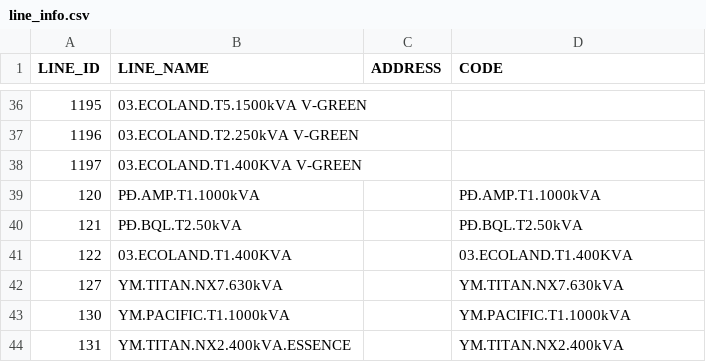
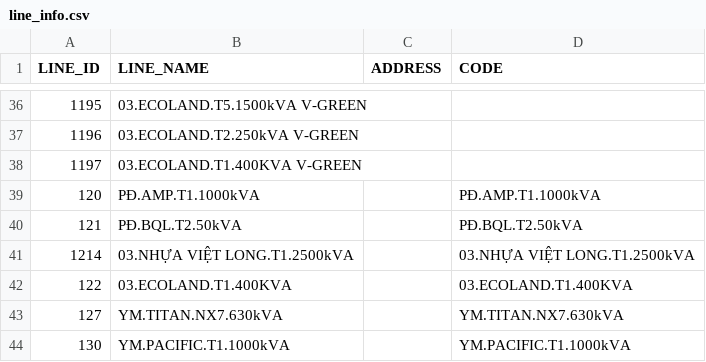
Before and after one commit to Gelex-Electric/shared-diary-pocketbase, a CSV file: public/line_info.csv, drawn as a sheet; only a part is shown, gaps mark what is left out; the shorter side is filled out with more unchanged rows.

```diff
--- a/public/line_info.csv
+++ b/public/line_info.csv
@@ -40,2 +40,3 @@ LINE_ID,LINE_NAME,ADDRESS,CODE
 121,PĐ.BQL.T2.50kVA,,PĐ.BQL.T2.50kVA
+1214,03.NHỰA VIỆT LONG.T1.2500kVA,,03.NHỰA VIỆT LONG.T1.2500kVA
 122,03.ECOLAND.T1.400KVA,,03.ECOLAND.T1.400KVA
```
Also changed, not shown: public/mba_info.csv, public/metterinfo.csv, 4 other files.
